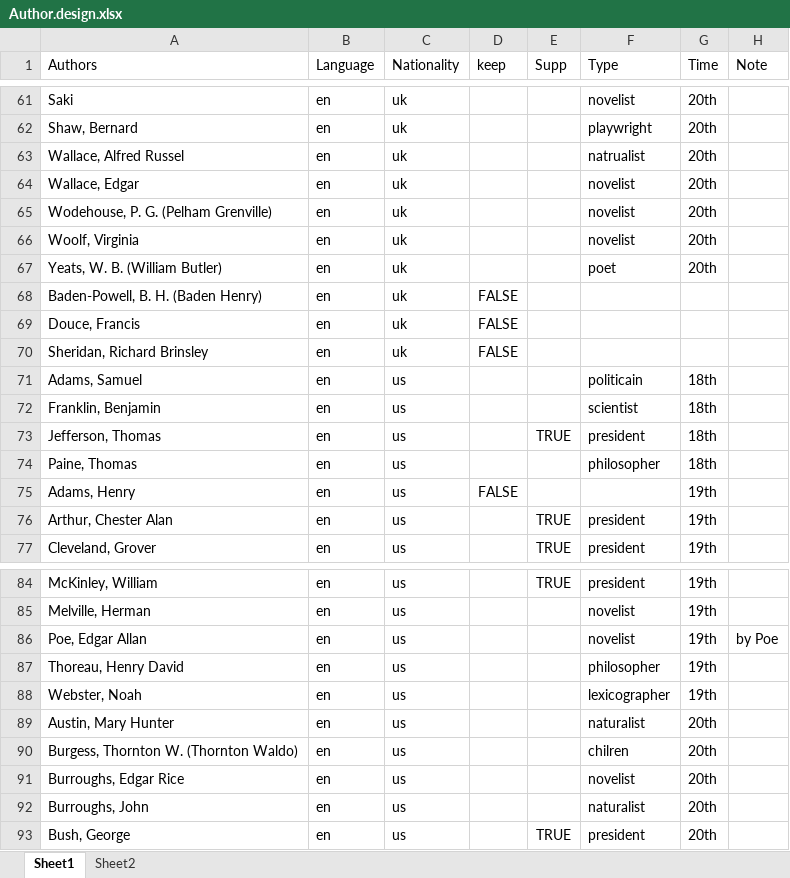
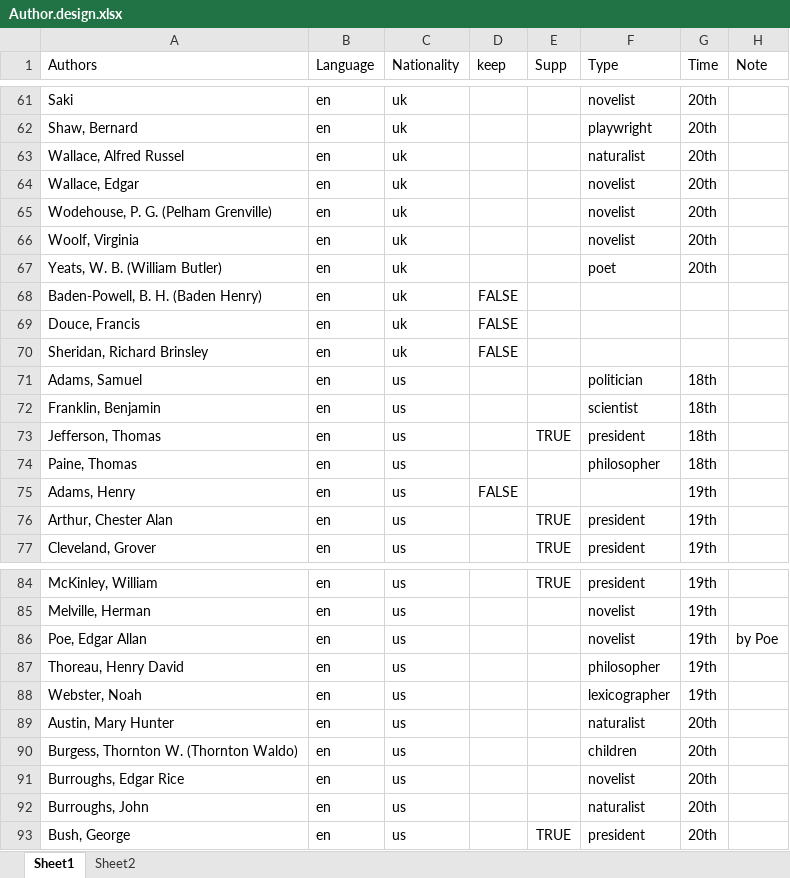
Before and after one commit to juchiyu/InClassExamples, an Excel workbook: USAuthors/Data/Author.design.xlsx, sheet Sheet1, drawn as a sheet; only a part is shown, gaps mark what is left out; values as stored, in another font and other column widths than the file's, no borders; the diff names each change by its address in the sheet, - before the commit and + after, or states it on an @@ line.

Commit message:
Update data with balanced design and unbalanced design (see the excel sheet for details)

```diff
--- a/USAuthors/Data/Author.design.xlsx (sheet Sheet1)
+++ b/USAuthors/Data/Author.design.xlsx (sheet Sheet1)
-F63 (Type): natrualist
+F63 (Type): naturalist
-F71 (Type): politicain
+F71 (Type): politician
-F90 (Type): chilren
+F90 (Type): children
```
Also changed, not shown: 14 other files.
